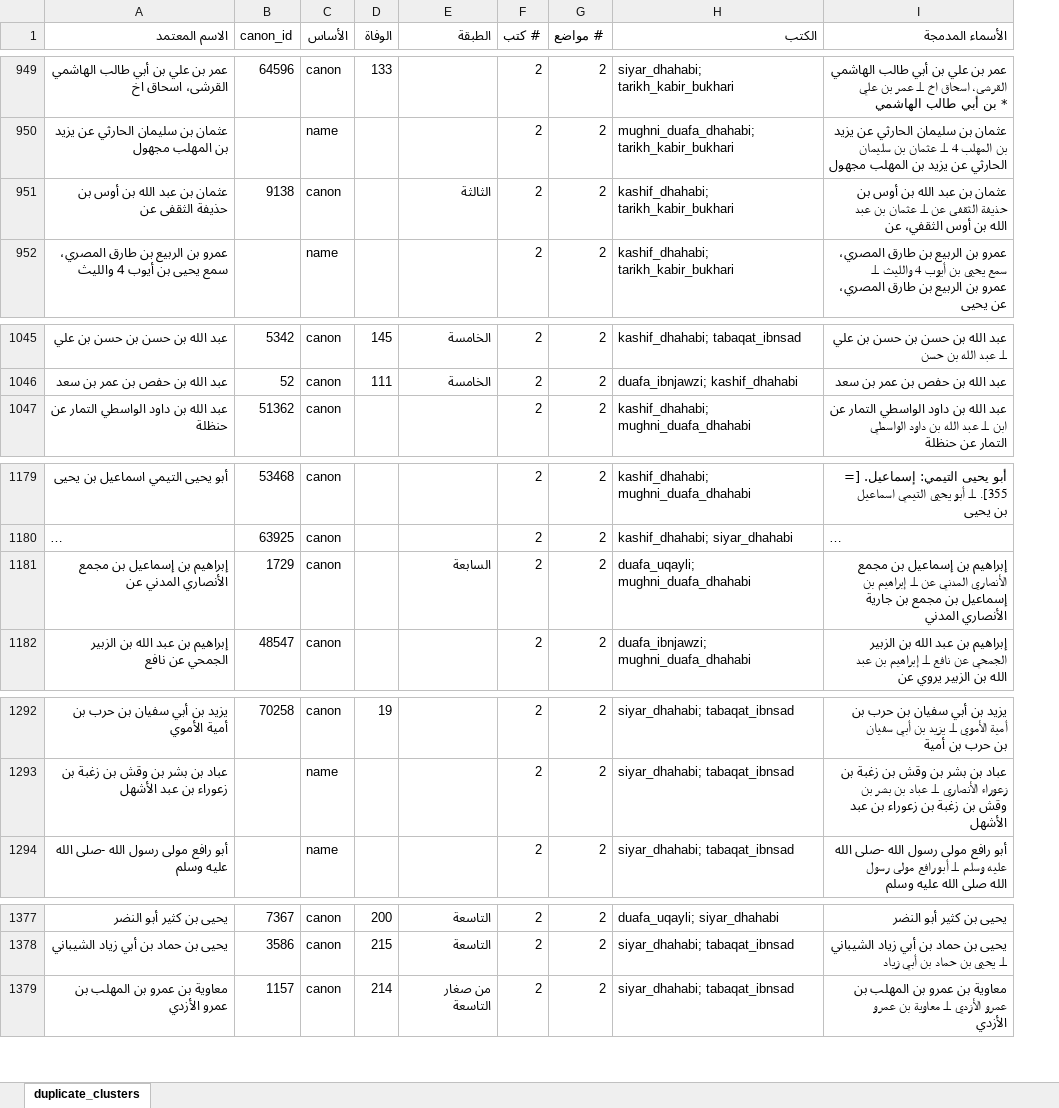
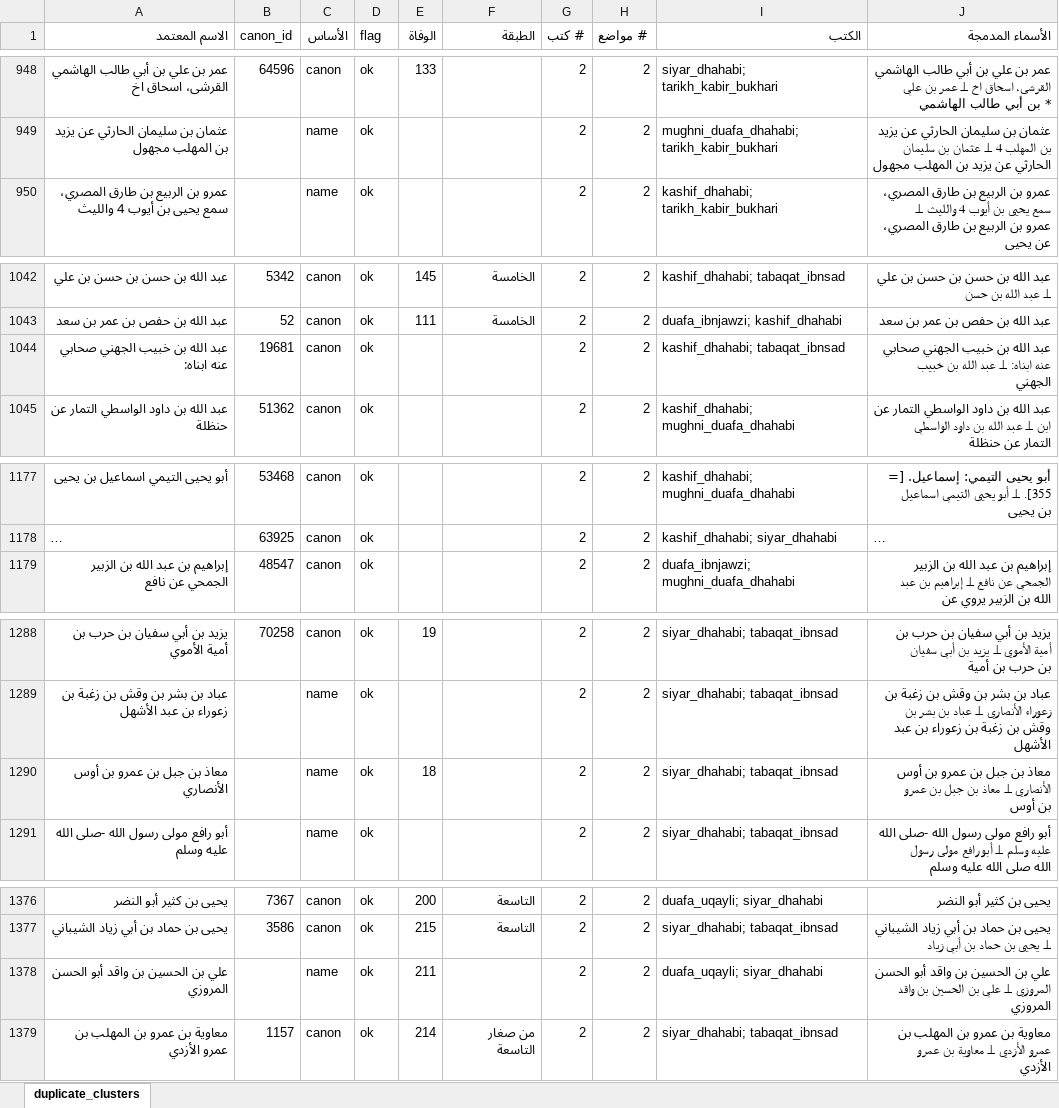
Before and after one commit to R3GENESI5/Itqan, an Excel workbook: sources/unified/duplicate_clusters.xlsx, sheet duplicate_clusters, drawn as a sheet; only a part is shown, gaps mark what is left out; long unchanged cells end in …; values as stored, in another font and other column widths than the file's, no cell formats; removed rows and columns are numbered as before the commit, all else as after; the diff covers the shown part only; the diff names each change by its address in the sheet, - before the commit and + after, or states it on an @@ line.

```diff
--- a/sources/unified/duplicate_clusters.xlsx (sheet duplicate_clusters)
+++ b/sources/unified/duplicate_clusters.xlsx (sheet duplicate_clusters)
+column D (flag), rows 948-950: all ok; rows 1042-1043: ok | ok; row 1045: ok; rows 1177-1179: all ok; rows 1288-1289: ok | ok; row 1291: ok; rows 1376-1377: ok | ok; row 1379: ok
-row 951: عثمان بن عبد الله بن أوس بن حذيفة الثقفى عن | 9138 | canon |  | الثالثة | 2 | 2 | kashif_dhahabi; tarikh_kabir_bukhari | عثمان بن عبد الله بن أوس بن حذيفة الثقفى عن ⟂ عثمان بن عبد الله بن أوس الثقفي، عن
+row 1044: عبد الله بن خبيب الجهني صحابي عنه ابناه: | 19681 | canon | ok |  |  | 2 | 2 | kashif_dhahabi; tabaqat_ibnsad | عبد الله بن خبيب الجهني صحابي عنه ابناه: ⟂ عبد الله بن خبيب الجهني
-row 1181: إبراهيم بن إسماعيل بن مجمع الأنصاري المدني عن | 1729 | canon |  | السابعة | 2 | 2 | duafa_uqayli; mughni_duafa_dhahabi | إبراهيم بن إسماعيل بن مجمع الأنصاري المدني عن ⟂ إبراهيم بن إسماعيل بن مجمع بن جارية الأنصاري المدني
+row 1290: معاذ بن جبل بن عمرو بن أوس الأنصاري |  | name | ok | 18 |  | 2 | 2 | siyar_dhahabi; tabaqat_ibnsad | معاذ بن جبل بن عمرو بن أوس الأنصاري ⟂ معاذ بن جبل بن عمرو بن أوس
+row 1378: علي بن الحسين بن واقد أبو الحسن المروزي |  | name | ok | 211 |  | 2 | 2 | duafa_uqayli; siyar_dhahabi | علي بن الحسين بن واقد أبو الحسن المروزي ⟂ علي بن الحسين بن واقد المروزي
```
Also changed, not shown: 8 added rows, 11 removed rows, 6 moved rows and 18 edited cells elsewhere in this sheet, cell formats, 4 other files.
